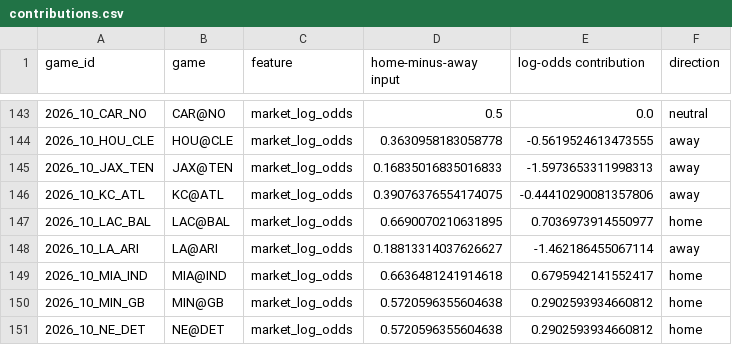
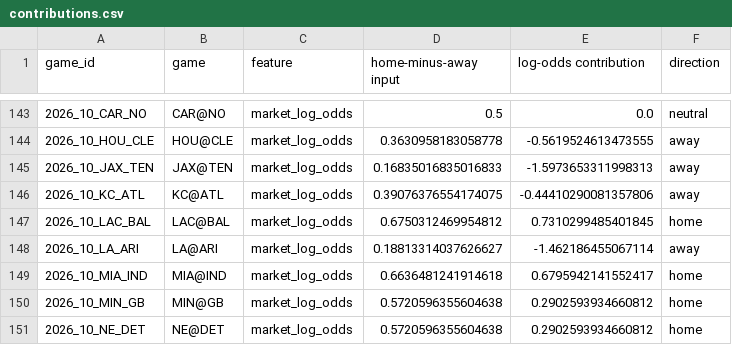
Before and after one commit to Dave356w/NFL-MODEL, a CSV file: data/latest/contributions.csv, drawn as a sheet; only a part is shown, gaps mark what is left out.

```diff
--- a/data/latest/contributions.csv
+++ b/data/latest/contributions.csv
@@ -146,3 +146,3 @@ game_id,game,feature,home-minus-away input,log-odds contribution,direction
 2026_10_KC_ATL,KC@ATL,market_log_odds,0.39076376554174075,-0.44410290081357806,away
-2026_10_LAC_BAL,LAC@BAL,market_log_odds,0.6690070210631895,0.7036973914550977,home
+2026_10_LAC_BAL,LAC@BAL,market_log_odds,0.6750312469954812,0.7310299485401845,home
 2026_10_LA_ARI,LA@ARI,market_log_odds,0.18813314037626627,-1.462186455067114,away
```
Also changed, not shown: data/latest/board.csv, data/latest/fixed_band_board.csv, 12 other files.
